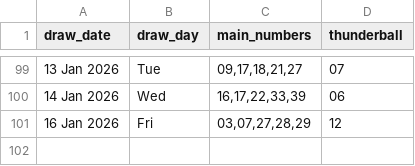
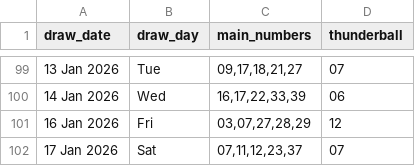
Before and after one commit to Kwill3/lottery_historical_data, a CSV file: data/derived-csv/thunderball.csv, drawn as a sheet; only a part is shown, gaps mark what is left out; the diff names each change by its address in the sheet, - before the commit and + after, or states it on an @@ line.

```diff
--- a/data/derived-csv/thunderball.csv
+++ b/data/derived-csv/thunderball.csv
+row 102: 17 Jan 2026 | Sat | 07,11,12,23,37 | 07
```
Also changed, not shown: data/derived-csv/lotto.csv.
